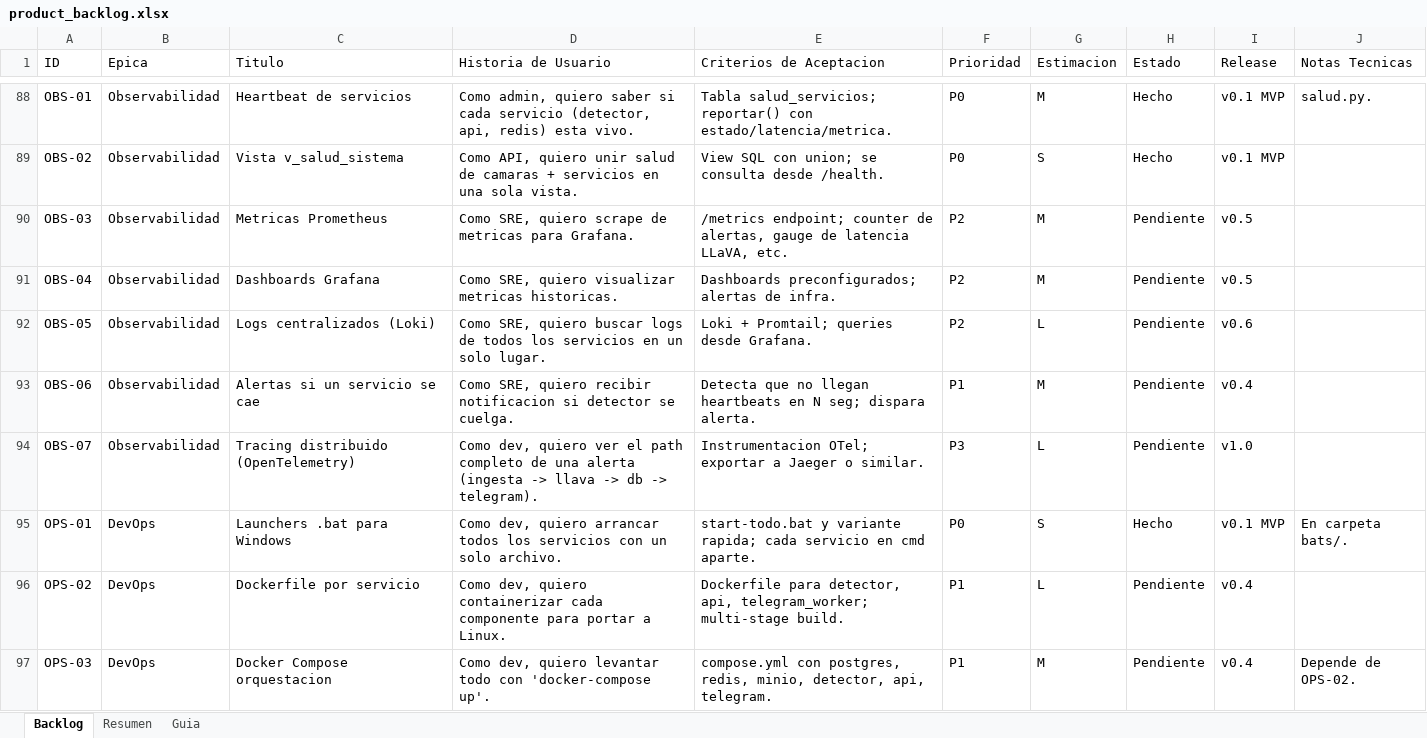
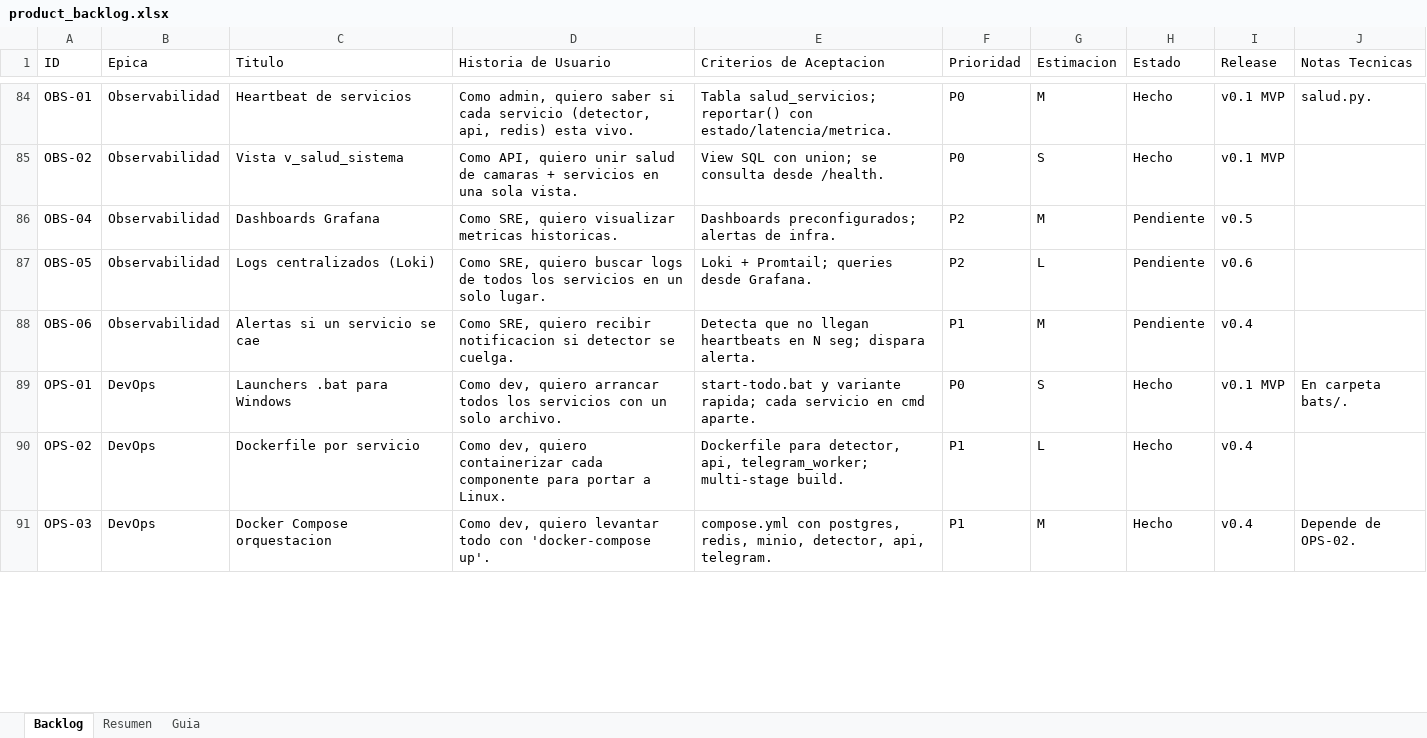
Before and after one commit to Ignaciofuen/camaras-ia-Grupo2-TPY-001D, an Excel workbook: Documentación/product_backlog.xlsx, sheet Backlog, drawn as a sheet; only a part is shown, gaps mark what is left out; values as stored, in another font and other column widths than the file's, no cell formats; charts and pictures and conditional formats not drawn; removed rows and columns are numbered as before the commit, all else as after; the diff covers the shown part only; the diff names each change by its address in the sheet, - before the commit and + after, or states it on an @@ line.

```diff
--- a/Documentación/product_backlog.xlsx (sheet Backlog)
+++ b/Documentación/product_backlog.xlsx (sheet Backlog)
-row 90: OBS-03 | Observabilidad | Metricas Prometheus | Como SRE, quiero scrape de metricas para Grafana. | /metrics endpoint; counter de alertas, gauge de latencia LLaVA, etc. | P2 | M | Pendiente | v0.5
-row 94: OBS-07 | Observabilidad | Tracing distribuido (OpenTelemetry) | Como dev, quiero ver el path completo de una alerta (ingesta -> llava -> db -> telegram). | Instrumentacion OTel; exportar a Jaeger o similar. | P3 | L | Pendiente | v1.0
-H90:H91 (Estado): Pendiente
+H90:H91 (Estado): Hecho
```
Also changed, not shown: 28 added rows, 6 removed rows and 20 edited cells elsewhere in this sheet, sheet Resumen, cell formats, formulas that keep their value, charts or pictures, 15 other files.
